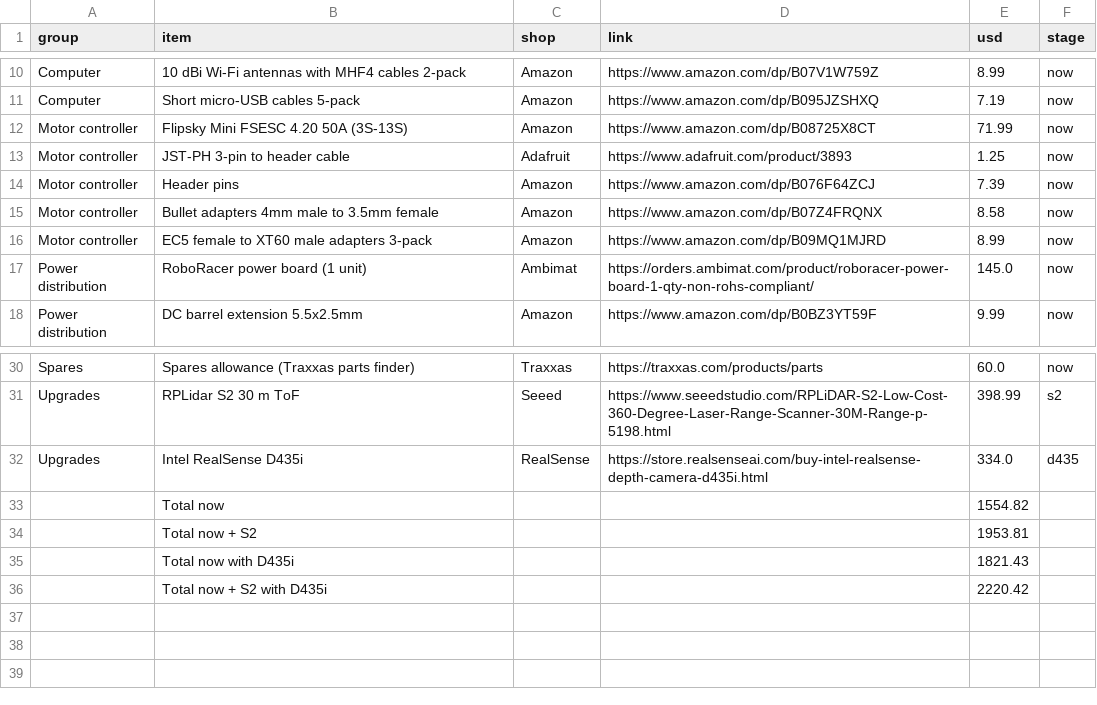
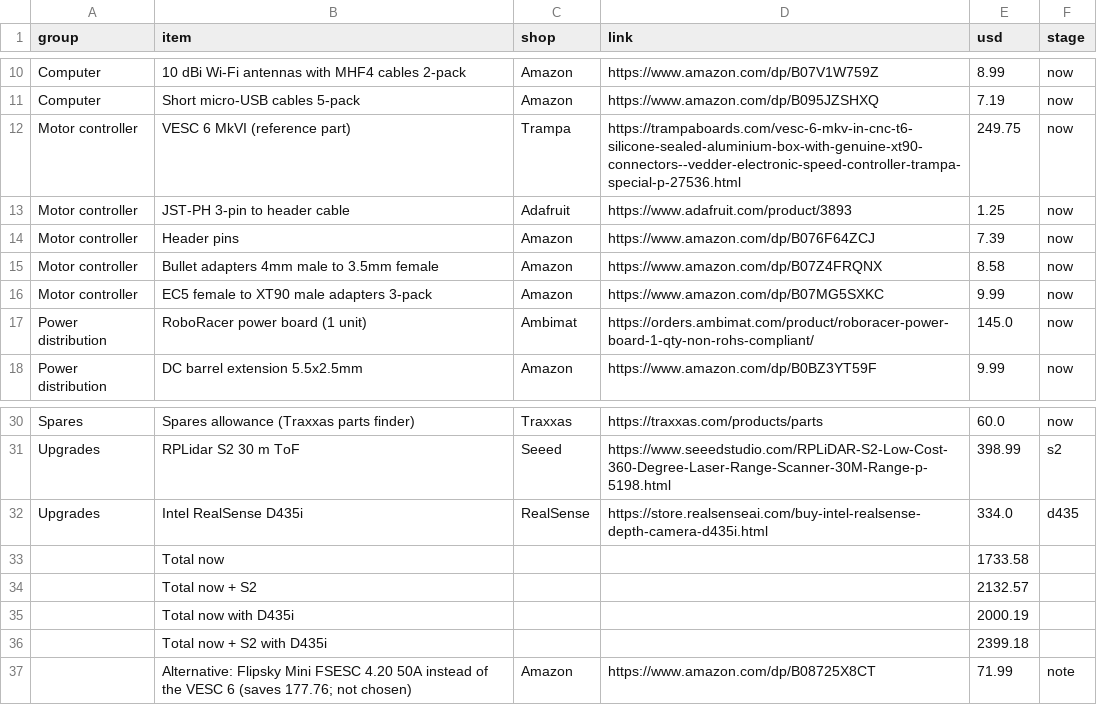
Before and after one commit to Pranman1/feb-racing, a CSV file: docs/proposal/bom.csv, drawn as a sheet; only a part is shown, gaps mark what is left out.

```diff
--- a/docs/proposal/bom.csv
+++ b/docs/proposal/bom.csv
@@ -11,3 +11,3 @@ Computer,10 dBi Wi-Fi antennas with MHF4 cables 2-pack,Amazon,https://www.amazon
 Computer,Short micro-USB cables 5-pack,Amazon,https://www.amazon.com/dp/B095JZSHXQ,7.19,now
-Motor controller,Flipsky Mini FSESC 4.20 50A (3S-13S),Amazon,https://www.amazon.com/dp/B08725X8CT,71.99,now
+Motor controller,VESC 6 MkVI (reference part),Trampa,https://trampaboards.com/vesc-6-mkv-in-cnc-t6-silicone-sealed-aluminium-box-with-genuine-xt90-connectors--vedder-electronic-speed-controller-trampa-special-p-27536.html,249.75,now
 Motor controller,JST-PH 3-pin to header cable,Adafruit,https://www.adafruit.com/product/3893,1.25,now
@@ -15,3 +15,3 @@ Motor controller,Header pins,Amazon,https://www.amazon.com/dp/B076F64ZCJ,7.39,no
 Motor controller,Bullet adapters 4mm male to 3.5mm female,Amazon,https://www.amazon.com/dp/B07Z4FRQNX,8.58,now
-Motor controller,EC5 female to XT60 male adapters 3-pack,Amazon,https://www.amazon.com/dp/B09MQ1MJRD,8.99,now
+Motor controller,EC5 female to XT90 male adapters 3-pack,Amazon,https://www.amazon.com/dp/B07MG5SXKC,9.99,now
 Power distribution,RoboRacer power board (1 unit),Ambimat,https://orders.ambimat.com/product/roboracer-power-board-1-qty-non-rohs-compliant/,145.0,now
@@ -32,5 +32,6 @@ Upgrades,RPLidar S2 30 m ToF,Seeed,https://www.seeedstudio.com/RPLiDAR-S2-Low-Co
 Upgrades,Intel RealSense D435i,RealSense,https://store.realsenseai.com/buy-intel-realsense-depth-camera-d435i.html,334.0,d435
-,Total now,,,1554.82,
-,Total now + S2,,,1953.81,
-,Total now with D435i,,,1821.43,
-,Total now + S2 with D435i,,,2220.42,
+,Total now,,,1733.58,
+,Total now + S2,,,2132.57,
+,Total now with D435i,,,2000.19,
+,Total now + S2 with D435i,,,2399.18,
+,Alternative: Flipsky Mini FSESC 4.20 50A instead of the VESC 6 (saves 177.76; not chosen),Amazon,https://www.amazon.com/dp/B08725X8CT,71.99,note
```
Also changed, not shown: 3 other files.
